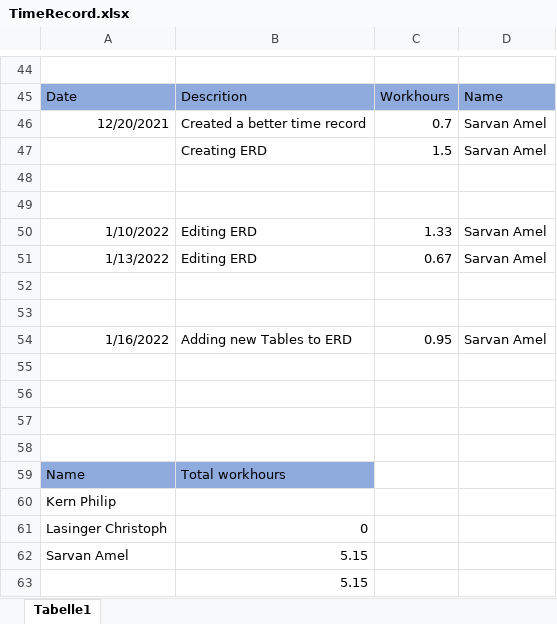
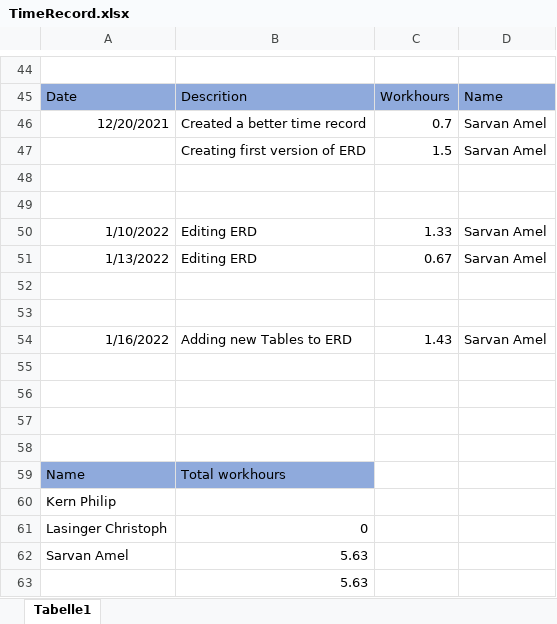
Before and after one commit to ChristophLasinger/Youre-not-alone, an Excel workbook: documents/TimeRecord.xlsx, sheet Tabelle1, drawn as a sheet; only a part is shown, gaps mark what is left out; values as stored, in another font and other column widths than the file's, no borders; charts and pictures not drawn; the diff names each change by its address in the sheet, - before the commit and + after, or states it on an @@ line.

Commit message:
Add ERD and update time record

```diff
--- a/documents/TimeRecord.xlsx (sheet Tabelle1)
+++ b/documents/TimeRecord.xlsx (sheet Tabelle1)
-B47: Creating ERD
+B47: Creating first version of ERD
-C54: 0.95
+C54: 1.43
-B62:B63: 5.15
+B62:B63: 5.63
```
Also changed, not shown: 2 other files.
